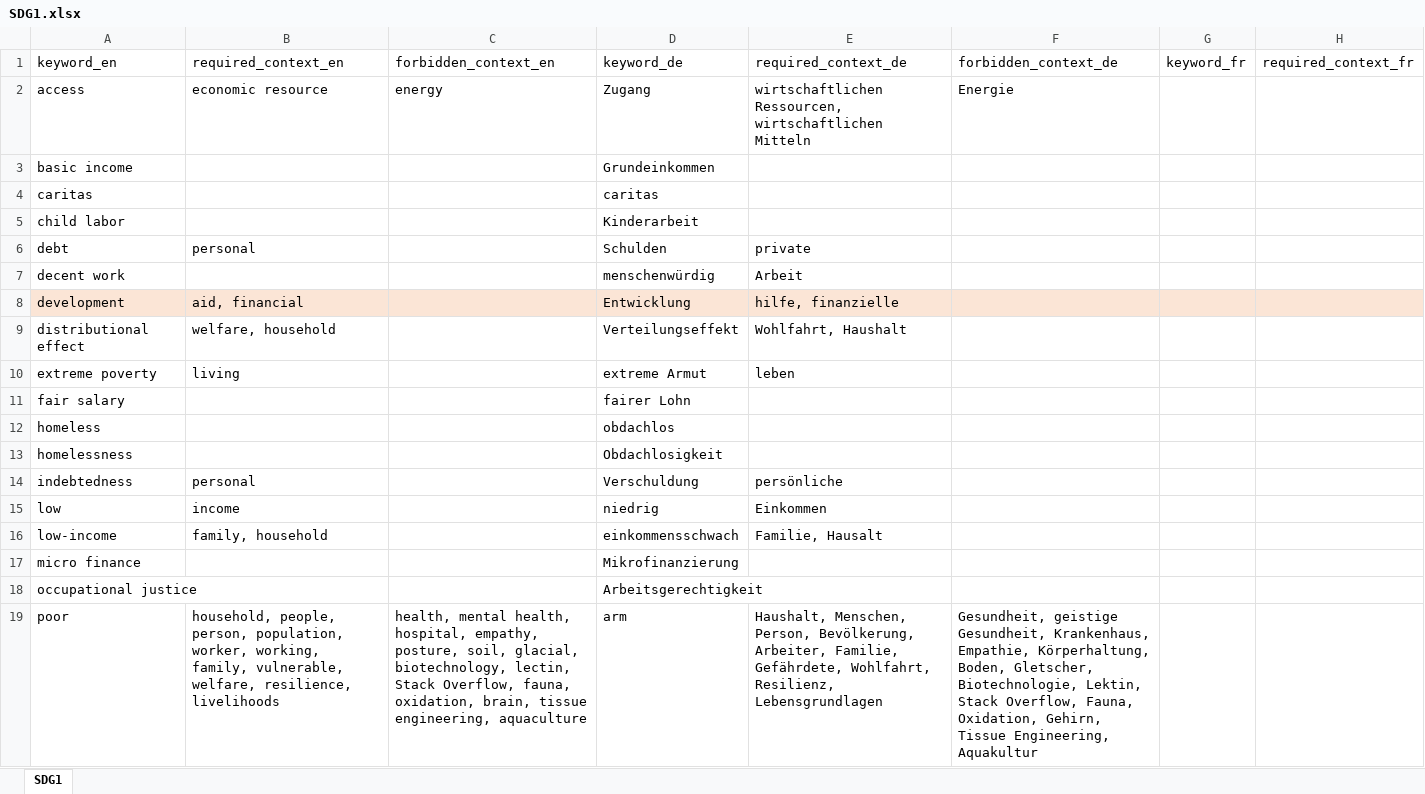
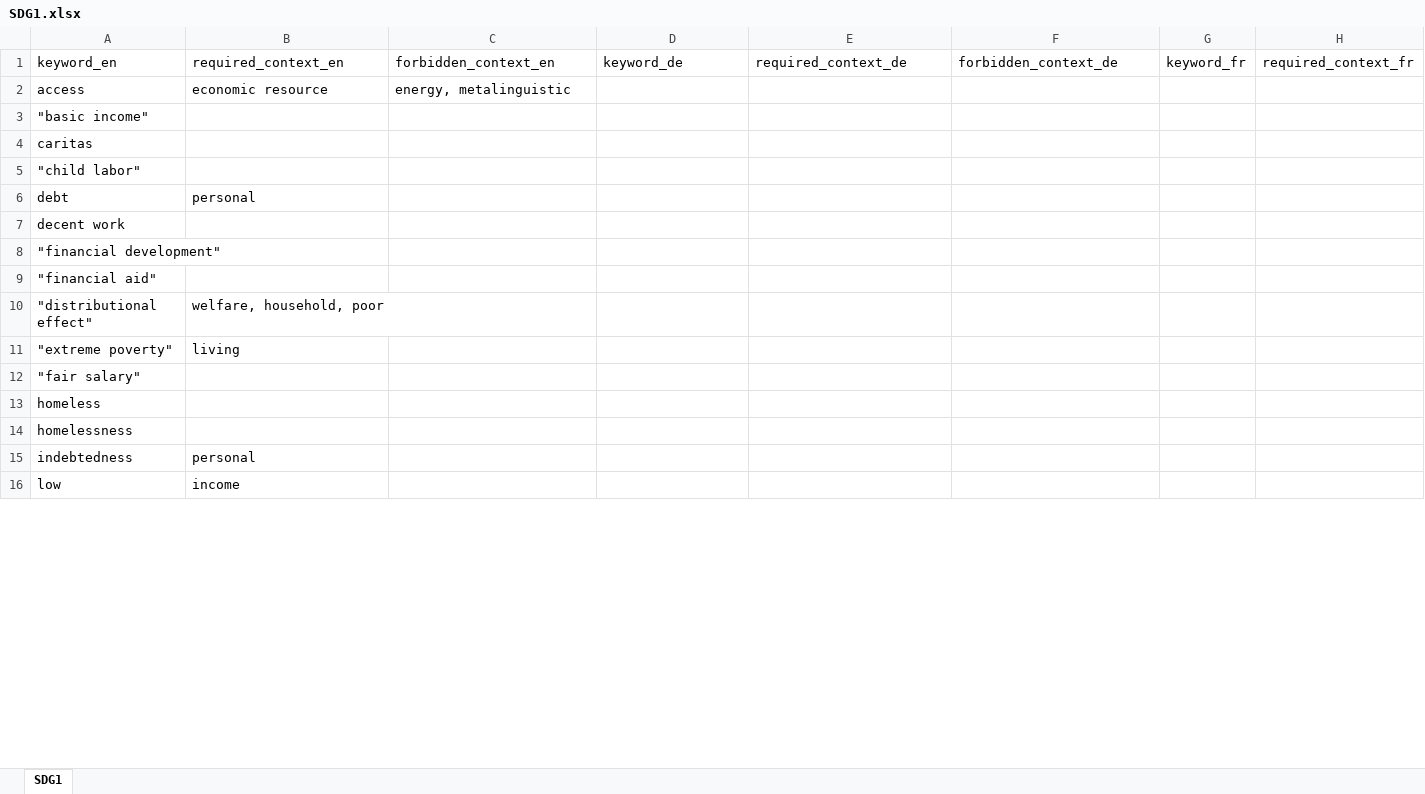
Before and after one commit to sustainability-zhaw/keywords, an Excel workbook: data/sdgs/SDG1.xlsx, sheet SDG1, drawn as a sheet; only a part is shown; values as stored, in another font and other column widths than the file's, no borders; table styles not drawn; removed rows and columns are numbered as before the commit, all else as after; rows hold the shown columns only; the diff covers the shown part only; the diff names each change by its address in the sheet, - before the commit and + after, or states it on an @@ line.

Commit message:
Update SDG1.xlsx
New version with quoted marks

```diff
--- a/data/sdgs/SDG1.xlsx (sheet SDG1)
+++ b/data/sdgs/SDG1.xlsx (sheet SDG1)
-C2: energy
+C2: energy, metalinguistic
-D2: Zugang
+D2: (empty)
-E2: wirtschaftlichen Ressourcen, wirtschaftlichen Mitteln
+E2: (empty)
-F2: Energie
+F2: (empty)
-row 3: basic income |  |  | Grundeinkommen
+row 3: "basic income"
-D4: caritas
+D4: (empty)
-row 5: child labor |  |  | Kinderarbeit
+row 5: "child labor"
-D6: Schulden
+D6: (empty)
-E6: private
+E6: (empty)
-D7: menschenwürdig
+D7: (empty)
-E7: Arbeit
+E7: (empty)
-row 8: development | aid, financial |  | Entwicklung | hilfe, finanzielle
-row 9: distributional effect | welfare, household |  | Verteilungseffekt | Wohlfahrt, Haushalt
-row 10: extreme poverty | living |  | extreme Armut | leben
-row 11: fair salary |  |  | fairer Lohn
+row 8: "financial development"
+row 9: "financial aid"
+row 10: "distributional effect" | welfare, household, poor
+row 11: "extreme poverty" | living
+row 12: "fair salary"
-D13: obdachlos
+D13: (empty)
-D14: Obdachlosigkeit
+D14: (empty)
-D15: Verschuldung
+D15: (empty)
-E15: persönliche
+E15: (empty)
-D16: niedrig
+D16: (empty)
-E16: Einkommen
+E16: (empty)
-row 16: low-income | family, household |  | einkommensschwach | Familie, Hausalt
-row 17: micro finance |  |  | Mikrofinanzierung
-row 18: occupational justice |  |  | Arbeitsgerechtigkeit
-row 19: poor | household, people, person, population, worker, working, family, vulnerable, welfare, resilience, livelihoods | health, mental health, hospital, empathy, posture, soil, glacial, biotechnology, lectin, Stack Overflow, fauna, oxidation, brain, tissue engineering, aquaculture | arm | Haushalt, Menschen, Person, Bevölkerung, Arbeiter, Familie, Gefährdete, Wohlfahrt, Resilienz, Lebensgrundlagen | Gesundheit, geistige Gesundheit, Krankenhaus, Empathie, Körperhaltung, Boden, Gletscher, Biotechnologie, Lektin, Stack Overflow, Fauna, Oxidation, Gehirn, Tissue Engineering, Aquakultur
```
Also changed, not shown: 17 added rows, 7 removed rows and 3 edited cells elsewhere in this sheet.
